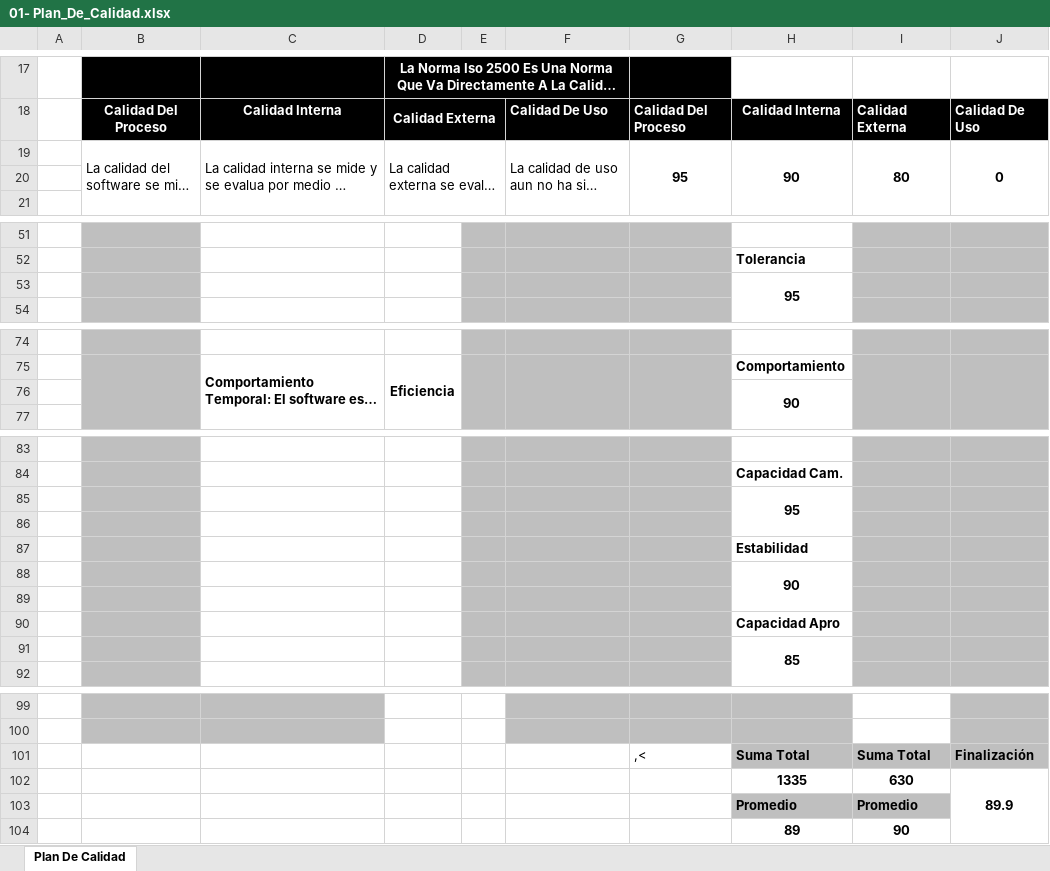
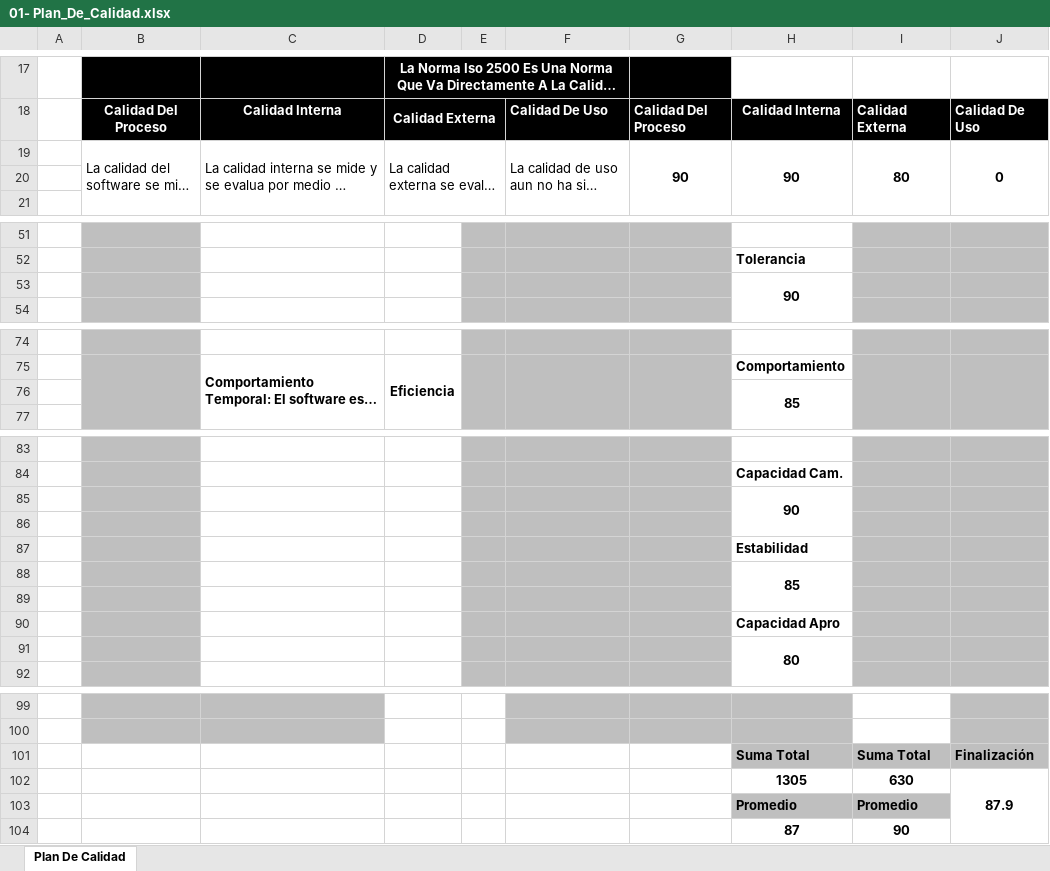
Before and after one commit to senaceet/Kyukeisho_New, an Excel workbook: 6- VI_Trimestre/06- Plan_De_Calidad/01- Plan_De_Calidad.xlsx, sheet Plan De Calidad, drawn as a sheet; only a part is shown, gaps mark what is left out; long unchanged cells end in …; values as stored, in another font and other column widths than the file's, no borders; charts and pictures not drawn; removed rows and columns are numbered as before the commit, all else as after; the diff covers the shown part only; the diff names each change by its address in the sheet, - before the commit and + after, or states it on an @@ line.

Commit message:
Update: Se Edita Documento

```diff
--- a/6- VI_Trimestre/06- Plan_De_Calidad/01- Plan_De_Calidad.xlsx (sheet Plan De Calidad)
+++ b/6- VI_Trimestre/06- Plan_De_Calidad/01- Plan_De_Calidad.xlsx (sheet Plan De Calidad)
-G19: 95
+G19: 90
-H53: 95
+H53: 90
-row 76:  |  |  |  |  |  |  | 90
@@ row 91 moved to row 76: 85 @@
-H85: 95
+H85: 90
-row 88:  |  |  |  |  |  |  | 90
+row 88:  |  |  |  |  |  |  | 85
+row 91:  |  |  |  |  |  |  | 80
-G101: ,<
+G101: (empty)
-row 102:  |  |  |  |  |  |  | 1335 | 630 | 89.9
+row 102:  |  |  |  |  |  |  | 1305 | 630 | 87.9
-H104: 89
+H104: 87
```
Also changed, not shown: 1 edited cell elsewhere in this sheet.
